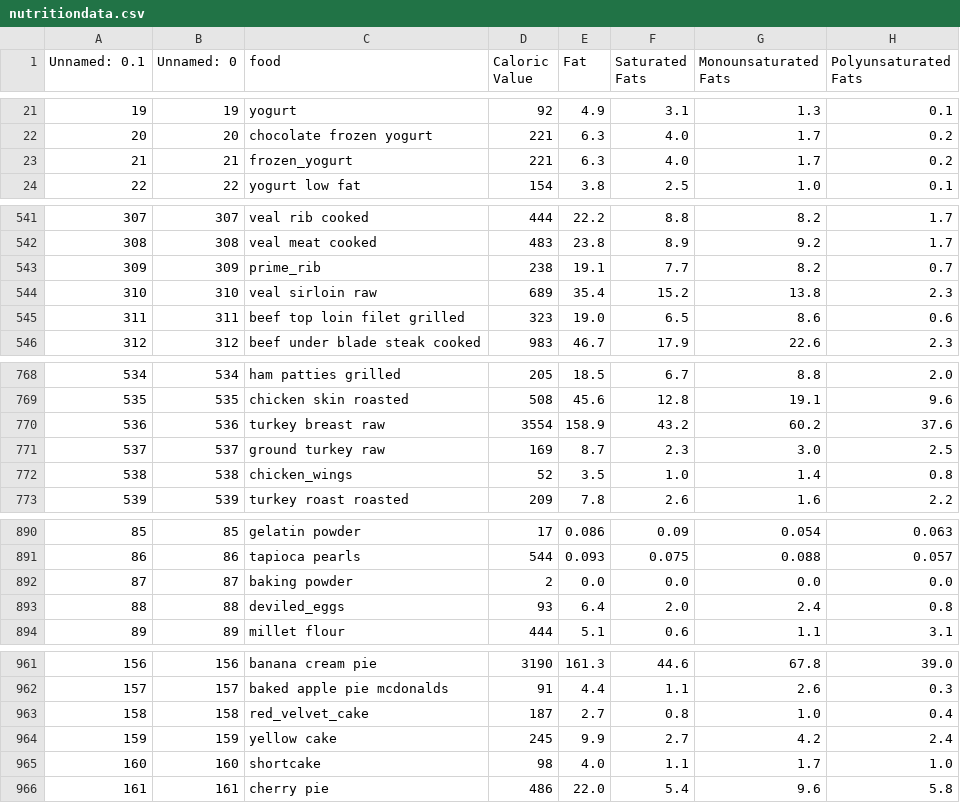
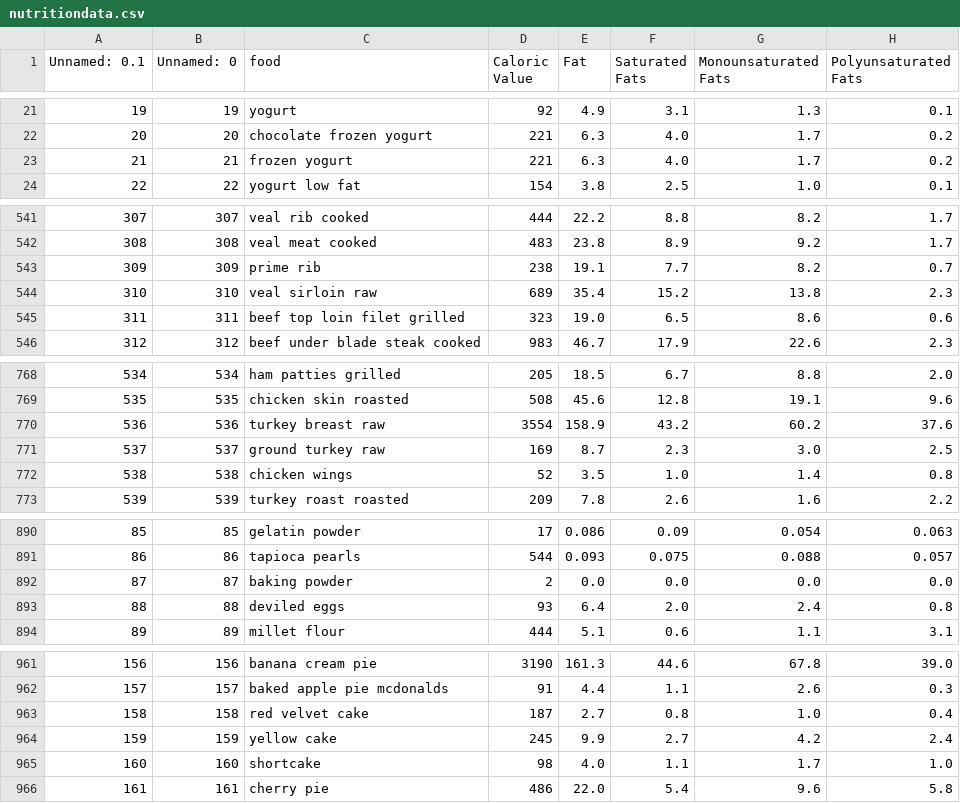
Before and after one commit to rivestudy/Eatwise_Cloud_BE, a CSV file: app/model/nutritiondata.csv, drawn as a sheet; only a part is shown, gaps mark what is left out; the diff covers the shown part only; the diff names each change by its address in the sheet, - before the commit and + after, or states it on an @@ line.

```diff
--- a/app/model/nutritiondata.csv
+++ b/app/model/nutritiondata.csv
-C23 (food): frozen_yogurt
+C23 (food): frozen yogurt
-C543 (food): prime_rib
+C543 (food): prime rib
-C772 (food): chicken_wings
+C772 (food): chicken wings
-C893 (food): deviled_eggs
+C893 (food): deviled eggs
-C963 (food): red_velvet_cake
+C963 (food): red velvet cake
```
Also changed, not shown: 16 edited cells elsewhere in this file, app/model/food_labels.csv, 1 other file.
